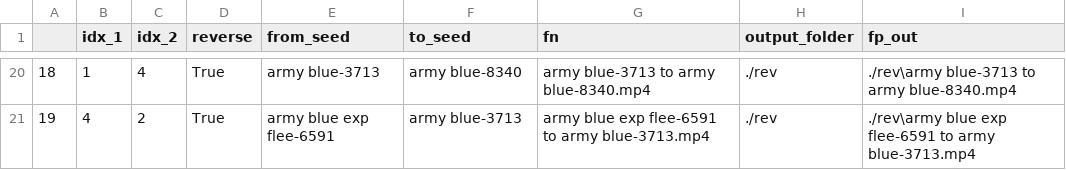
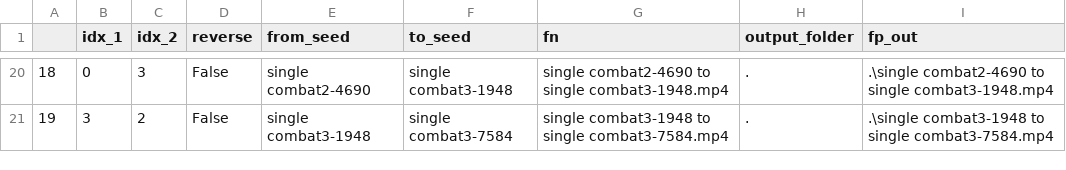
Before and after one commit to aspitarl/AI-Art, a CSV file: transitions.csv, drawn as a sheet; only a part is shown, gaps mark what is left out; the diff covers the shown part only.

```diff
--- a/transitions.csv
+++ b/transitions.csv
@@ -20,2 +20,2 @@
-18,1,4,True,army blue-3713,army blue-8340,army blue-3713 to army blue-8340.mp4,./rev,./rev\army blue-3713 to army blue-8340.mp4
-19,4,2,True,army blue exp flee-6591,army blue-3713,army blue exp flee-6591 to army blue-3713.mp4,./rev,./rev\army blue exp flee-6591 to army blue-3713.mp4
+18,0,3,False,single combat2-4690,single combat3-1948,single combat2-4690 to single combat3-1948.mp4,.,.\single combat2-4690 to single combat3-1948.mp4
+19,3,2,False,single combat3-1948,single combat3-7584,single combat3-1948 to single combat3-7584.mp4,.,.\single combat3-1948 to single combat3-7584.mp4
```
Also changed, not shown: 117 edited cells elsewhere in this file, 5 other files.
